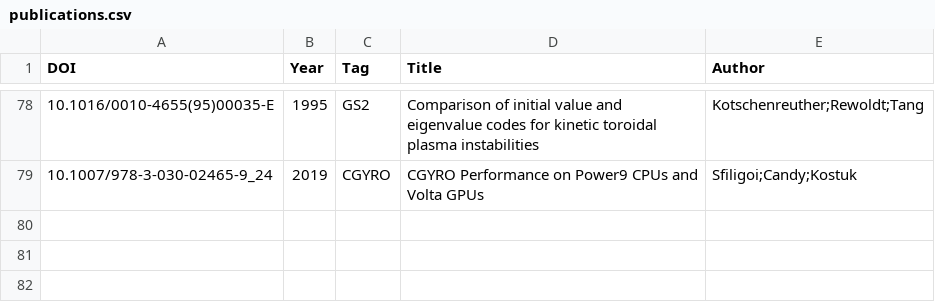
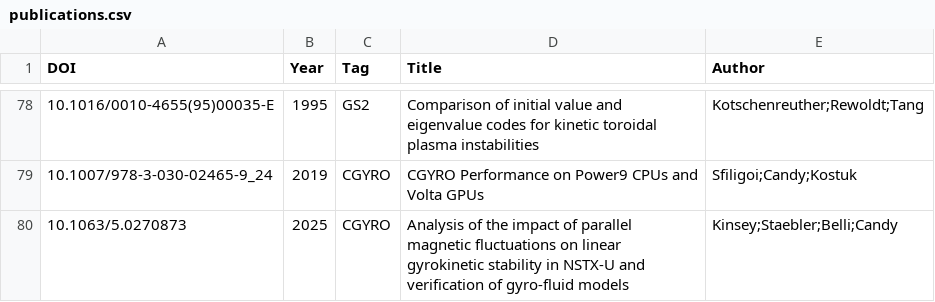
Before and after one commit to yhu1729/FusionArena, a CSV file: data/publications.csv, drawn as a sheet; only a part is shown, gaps mark what is left out; the diff names each change by its address in the sheet, - before the commit and + after, or states it on an @@ line.

```diff
--- a/data/publications.csv
+++ b/data/publications.csv
+row 80: 10.1063/5.0270873 | 2025 | CGYRO | Analysis of the impact of parallel magnetic fluctuations on linear gyrokinetic stability in NSTX-U and verification of gyro-fluid models | Kinsey;Staebler;Belli;Candy
```
Also changed, not shown: 2 other files.
